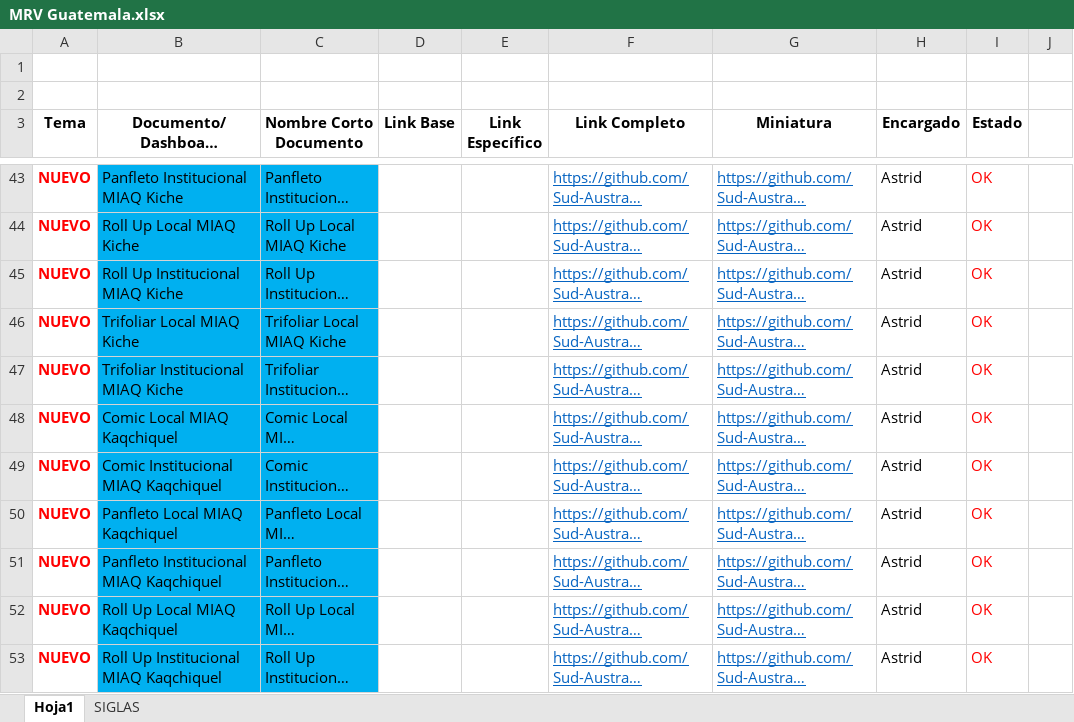
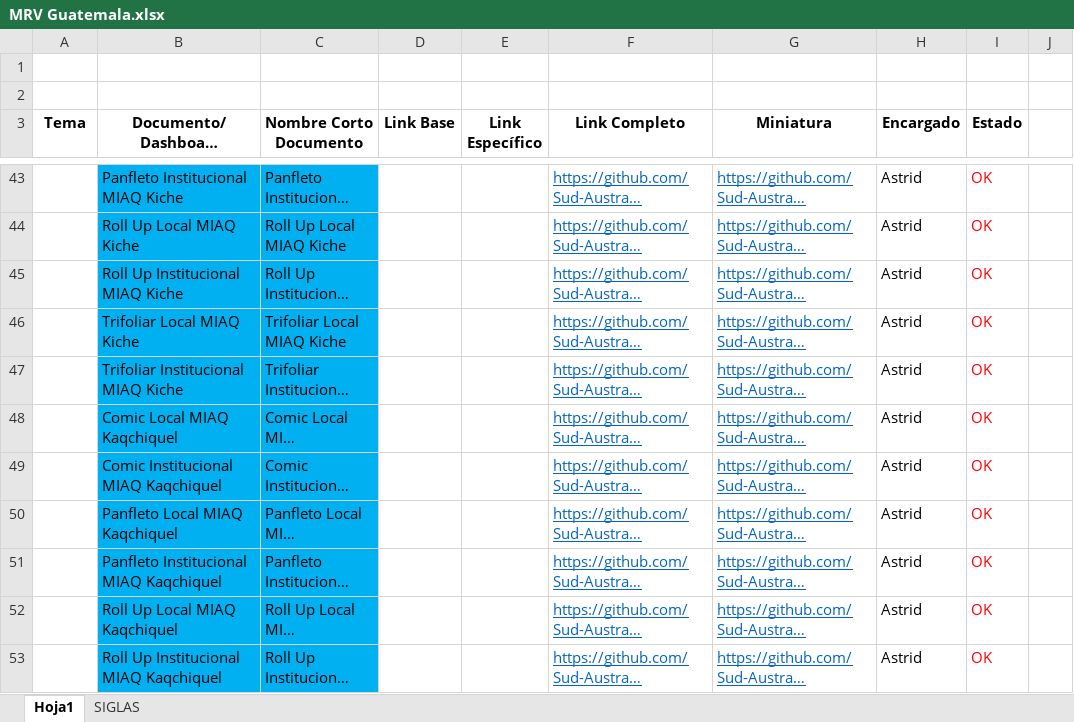
Before and after one commit to Sud-Austral/documentos, an Excel workbook: MRV_version2/MRV Guatemala.xlsx, sheet Hoja1, drawn as a sheet; only a part is shown, gaps mark what is left out; long unchanged cells end in …; values as stored, in another font and other column widths than the file's, no borders; table styles not drawn; the diff covers the shown part only; the diff names each change by its address in the sheet, - before the commit and + after, or states it on an @@ line.

```diff
--- a/MRV_version2/MRV Guatemala.xlsx (sheet Hoja1)
+++ b/MRV_version2/MRV Guatemala.xlsx (sheet Hoja1)
-A43:A53 (Tema): NUEVO
+A43:A53 (Tema): (empty)
```
Also changed, not shown: 34 edited cells and cell formats elsewhere in this sheet, 3 other files.
